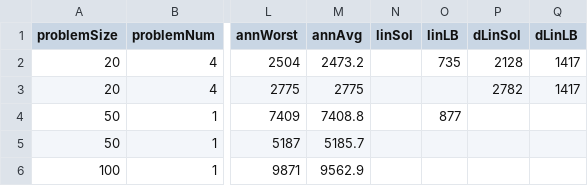
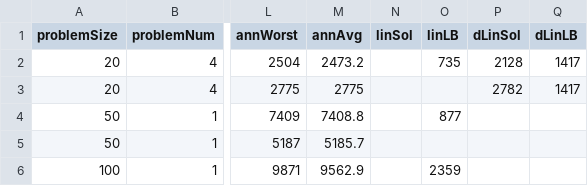
Before and after one commit to yad439/warejl, a TSV file: exp/results.tsv, drawn as a sheet; only a part is shown, gaps mark what is left out; the diff names each change by its address in the sheet, - before the commit and + after, or states it on an @@ line.

```diff
--- a/exp/results.tsv
+++ b/exp/results.tsv
-O6 (linLB): (empty)
+O6 (linLB): 2359
```
Also changed, not shown: 1 other file.
